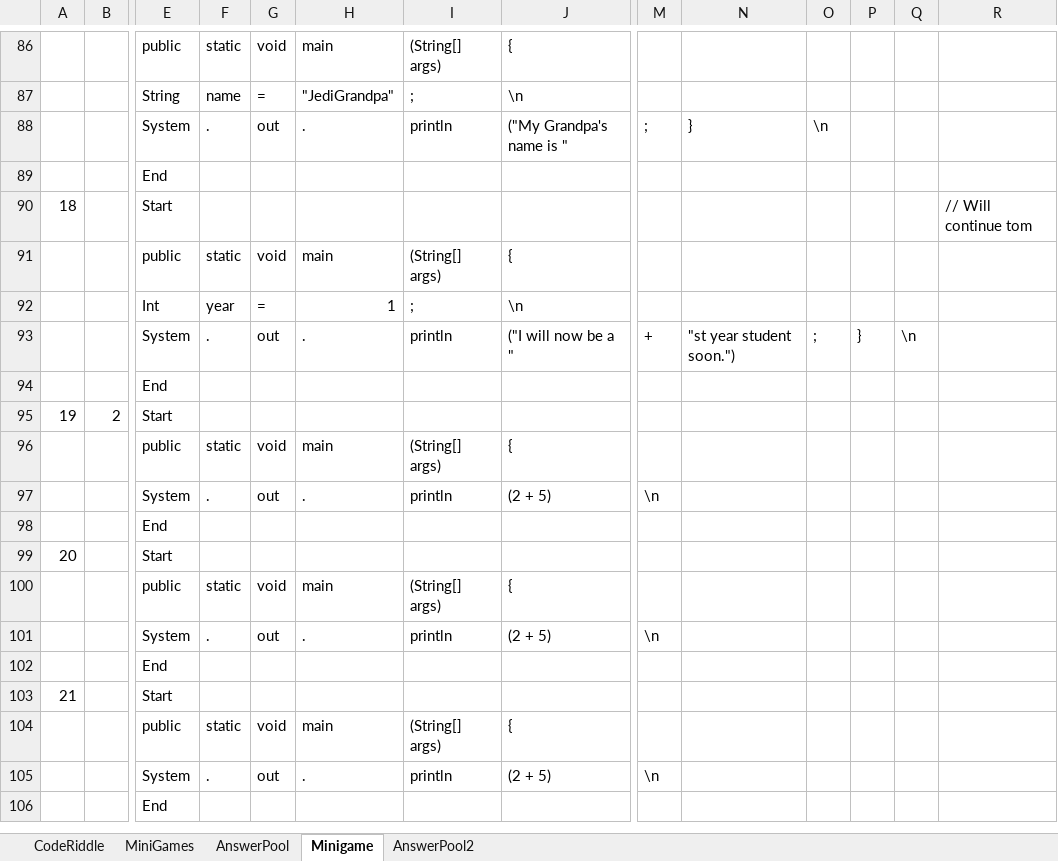
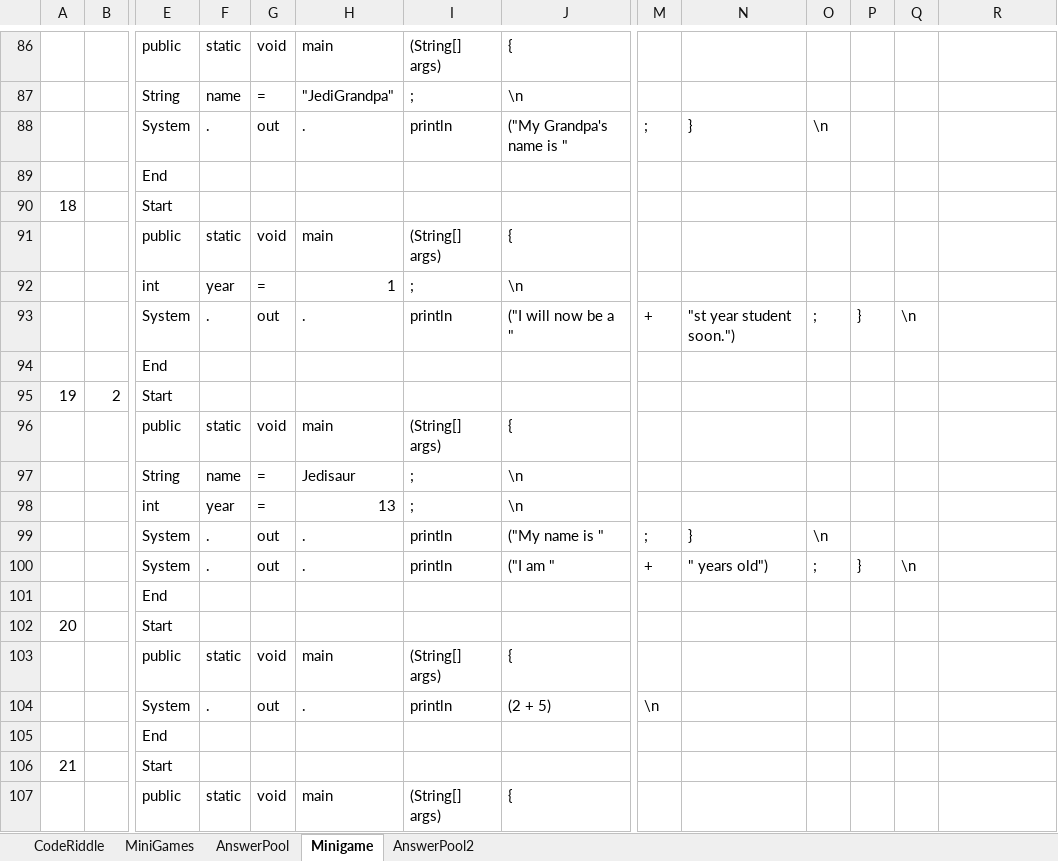
Before and after one commit to fernandezaaron/CodexLearning, an Excel workbook: assets/excel/Minigames.xlsx, sheet Minigame, drawn as a sheet; only a part is shown, gaps mark what is left out; the shorter side is filled out with more unchanged rows; values as stored, in another font and other column widths than the file's, no borders; removed rows and columns are numbered as before the commit, all else as after; rows hold the shown columns only; the diff names each change by its address in the sheet, - before the commit and + after, or states it on an @@ line.

```diff
--- a/assets/excel/Minigames.xlsx (sheet Minigame)
+++ b/assets/excel/Minigames.xlsx (sheet Minigame)
-R90: // Will continue tom
+R90: (empty)
-E92: Int
+E92: int
-row 97:  |  | System | . | out | . | println | (2 + 5) | \n
+row 97:  |  | String | name | = | Jedisaur | ; | \n
+row 98:  |  | int | year | = | 13 | ; | \n
+row 99:  |  | System | . | out | . | println | ("My name is " | ; | } | \n
+row 100:  |  | System | . | out | . | println | ("I am " | + | " years old") | ; | } | \n
```
Also changed, not shown: 1 other file.
